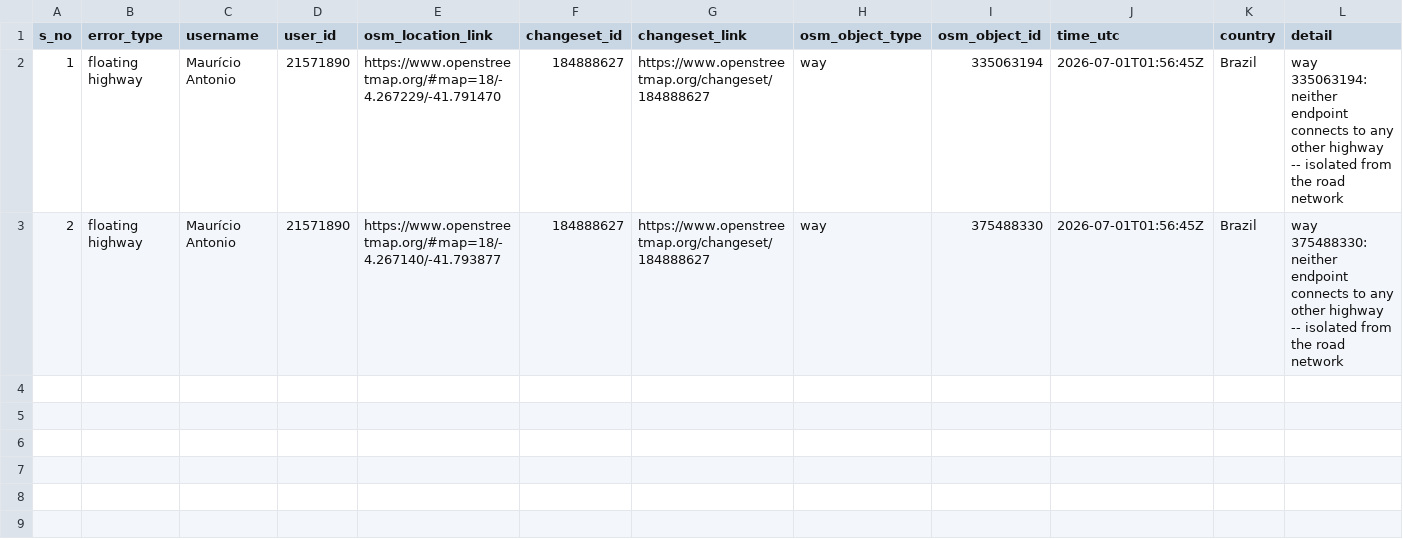
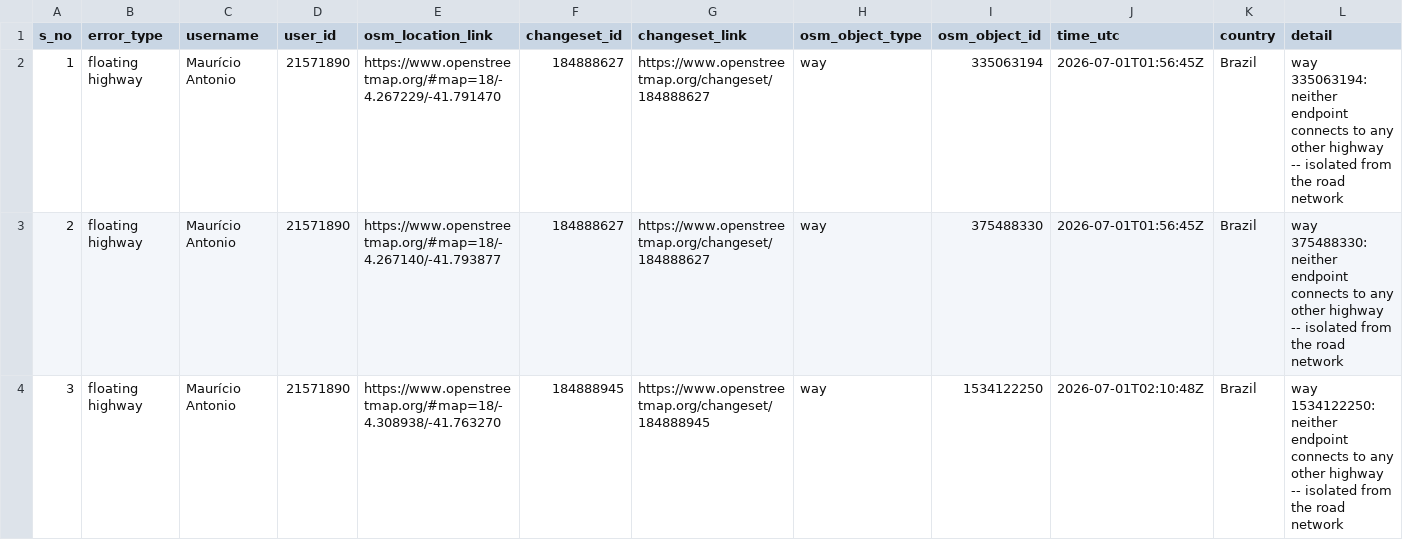
Before and after one commit to KingVik-Planet/OSM_QC_tomtom, a CSV file: data/quality_check_1.csv, drawn as a sheet; only a part is shown; rows hold the shown columns only; the diff names each change by its address in the sheet, - before the commit and + after, or states it on an @@ line.

```diff
--- a/data/quality_check_1.csv
+++ b/data/quality_check_1.csv
+row 4: 3 | floating highway | Maurício Antonio | 21571890 | https://www.openstreetmap.org/#map=18/-4.308938/-41.763270 | 184888945 | https://www.openstreetmap.org/changeset/184888945 | way | 1534122250 | 2026-07-01T02:10:48Z | Brazil | way 1534122250: neither endpoint connects to any other highway -- isolated from the road network
```
Also changed, not shown: 1 other file.
